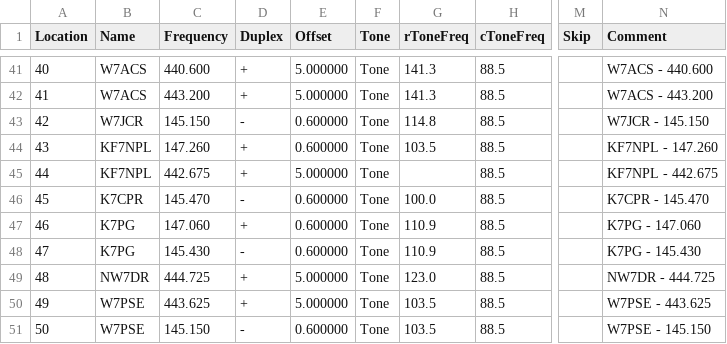
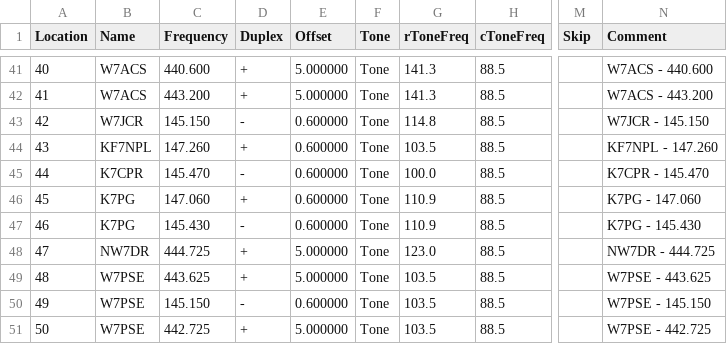
Before and after one commit to QCaudron/repeater_roundabout, a CSV file: assets/rr_frequencies.csv, drawn as a sheet; only a part is shown, gaps mark what is left out; the diff covers the shown part only; the diff names each change by its address in the sheet, - before the commit and + after, or states it on an @@ line.

```diff
--- a/assets/rr_frequencies.csv
+++ b/assets/rr_frequencies.csv
-B45 (Name): KF7NPL
+B45 (Name): K7CPR
-C45 (Frequency): 442.675
+C45 (Frequency): 145.470
-D45 (Duplex): +
+D45 (Duplex): -
-E45 (Offset): 5.000000
+E45 (Offset): 0.600000
-G45 (rToneFreq): (empty)
+G45 (rToneFreq): 100.0
-N45 (Comment): KF7NPL - 442.675
+N45 (Comment): K7CPR - 145.470
-B46 (Name): K7CPR
+B46 (Name): K7PG
-C46 (Frequency): 145.470
+C46 (Frequency): 147.060
-D46 (Duplex): -
+D46 (Duplex): +
-G46 (rToneFreq): 100.0
+G46 (rToneFreq): 110.9
-N46 (Comment): K7CPR - 145.470
+N46 (Comment): K7PG - 147.060
-C47 (Frequency): 147.060
+C47 (Frequency): 145.430
-D47 (Duplex): +
+D47 (Duplex): -
-N47 (Comment): K7PG - 147.060
+N47 (Comment): K7PG - 145.430
-B48 (Name): K7PG
+B48 (Name): NW7DR
-C48 (Frequency): 145.430
+C48 (Frequency): 444.725
-D48 (Duplex): -
+D48 (Duplex): +
-E48 (Offset): 0.600000
+E48 (Offset): 5.000000
-G48 (rToneFreq): 110.9
+G48 (rToneFreq): 123.0
-N48 (Comment): K7PG - 145.430
+N48 (Comment): NW7DR - 444.725
-B49 (Name): NW7DR
+B49 (Name): W7PSE
-C49 (Frequency): 444.725
+C49 (Frequency): 443.625
-G49 (rToneFreq): 123.0
+G49 (rToneFreq): 103.5
-N49 (Comment): NW7DR - 444.725
+N49 (Comment): W7PSE - 443.625
-C50 (Frequency): 443.625
+C50 (Frequency): 145.150
-D50 (Duplex): +
+D50 (Duplex): -
-E50 (Offset): 5.000000
+E50 (Offset): 0.600000
-N50 (Comment): W7PSE - 443.625
+N50 (Comment): W7PSE - 145.150
-C51 (Frequency): 145.150
+C51 (Frequency): 442.725
-D51 (Duplex): -
+D51 (Duplex): +
-E51 (Offset): 0.600000
+E51 (Offset): 5.000000
-N51 (Comment): W7PSE - 145.150
+N51 (Comment): W7PSE - 442.725
```
Also changed, not shown: 100 edited cells elsewhere in this file, 5 other files.
